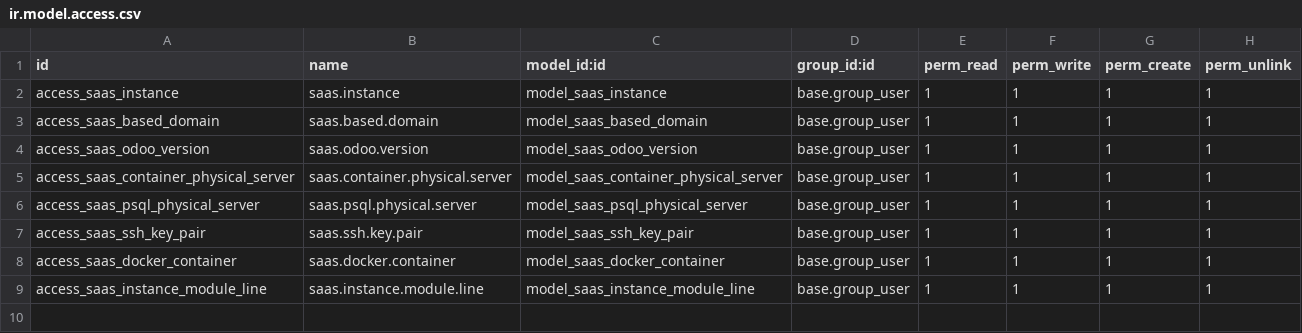
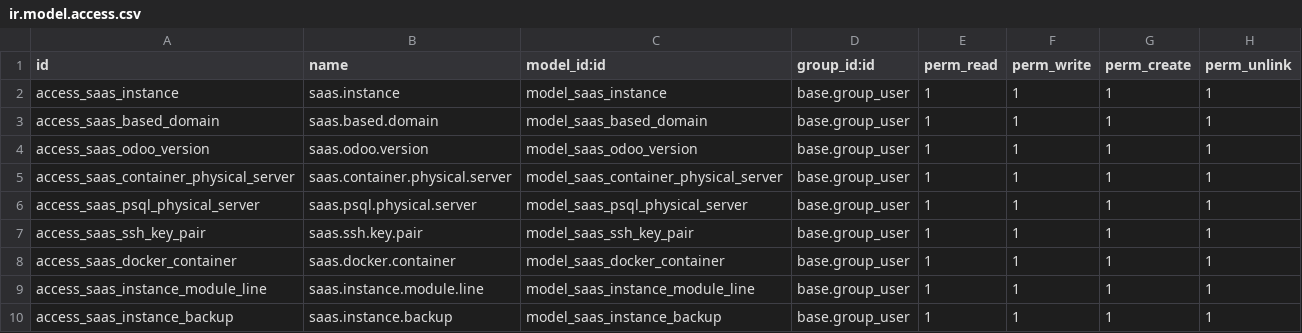
Before and after one commit to moutazmuhammad/test_saas, a CSV file: saas_core/security/ir.model.access.csv, drawn as a sheet.

Commit message:
backup

```diff
--- a/saas_core/security/ir.model.access.csv
+++ b/saas_core/security/ir.model.access.csv
@@ -9 +9,2 @@ access_saas_docker_container,saas.docker.container,model_saas_docker_container,b
 access_saas_instance_module_line,saas.instance.module.line,model_saas_instance_module_line,base.group_user,1,1,1,1
+access_saas_instance_backup,saas.instance.backup,model_saas_instance_backup,base.group_user,1,1,1,1
```
Also changed, not shown: 9 other files.
